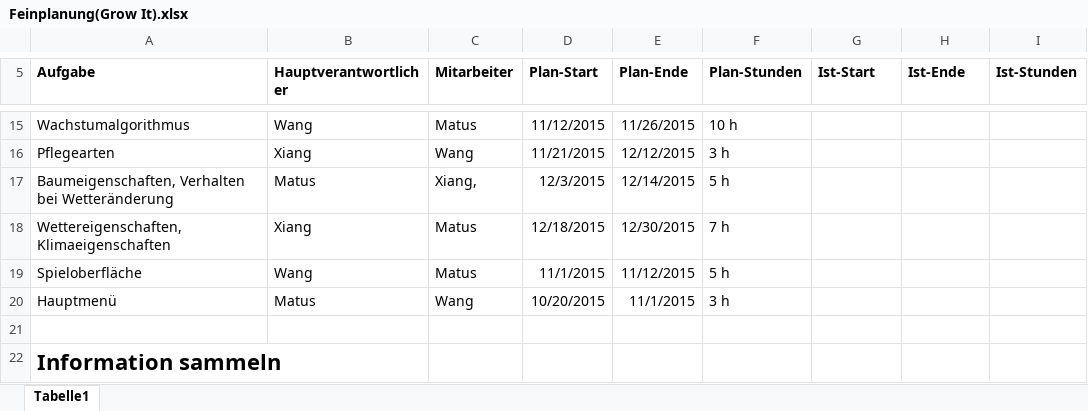
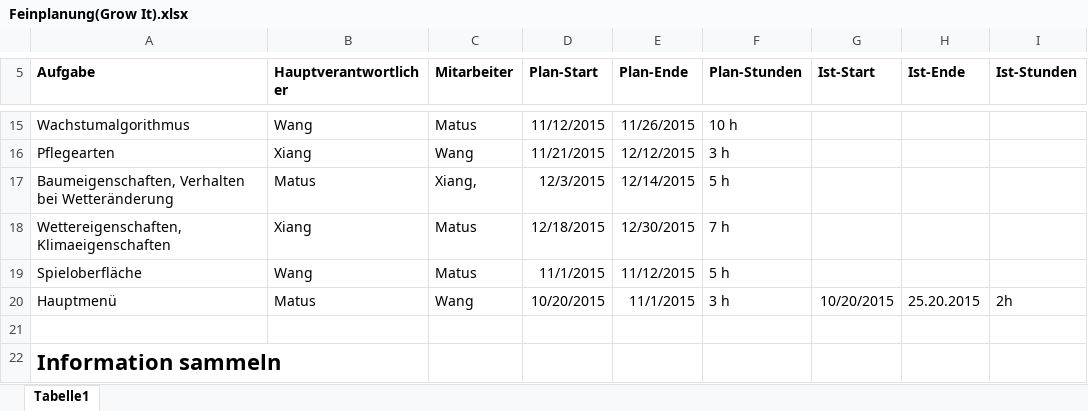
Before and after one commit to JinBack7/GrowIt, an Excel workbook: Feinplanung(Grow It).xlsx, sheet Tabelle1, drawn as a sheet; only a part is shown, gaps mark what is left out; values as stored, in another font and other column widths than the file's, no borders; the diff names each change by its address in the sheet, - before the commit and + after, or states it on an @@ line.

```diff
--- a/Feinplanung(Grow It).xlsx (sheet Tabelle1)
+++ b/Feinplanung(Grow It).xlsx (sheet Tabelle1)
-G20 (Ist-Start): (empty)
+G20 (Ist-Start): 10/20/2015
-H20 (Ist-Ende): (empty)
+H20 (Ist-Ende): 25.20.2015
-I20 (Ist-Stunden): (empty)
+I20 (Ist-Stunden): 2h
```
Also changed, not shown: Tagebuch/Tagebuch_Xiang.xlsx, 14 other files.
